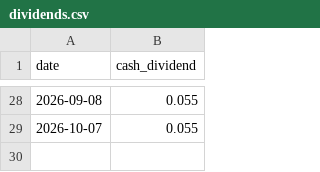
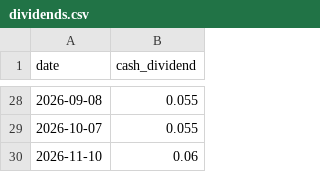
Before and after one commit to SimonNien2004/Stock00940, a CSV file: data/raw/dividends.csv, drawn as a sheet; only a part is shown, gaps mark what is left out; the diff names each change by its address in the sheet, - before the commit and + after, or states it on an @@ line.

```diff
--- a/data/raw/dividends.csv
+++ b/data/raw/dividends.csv
+row 30: 2026-11-10 | 0.06
```
Also changed, not shown: data/predictions.csv, data/raw/inst.csv, 7 other files.
